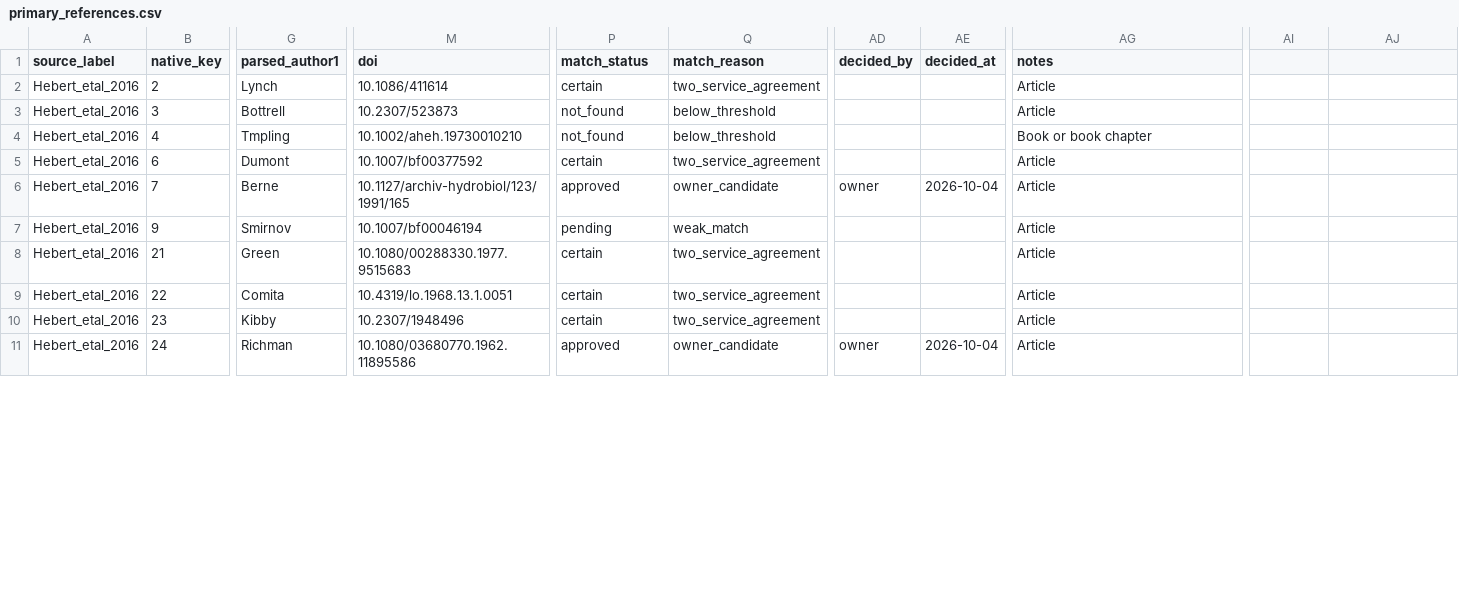
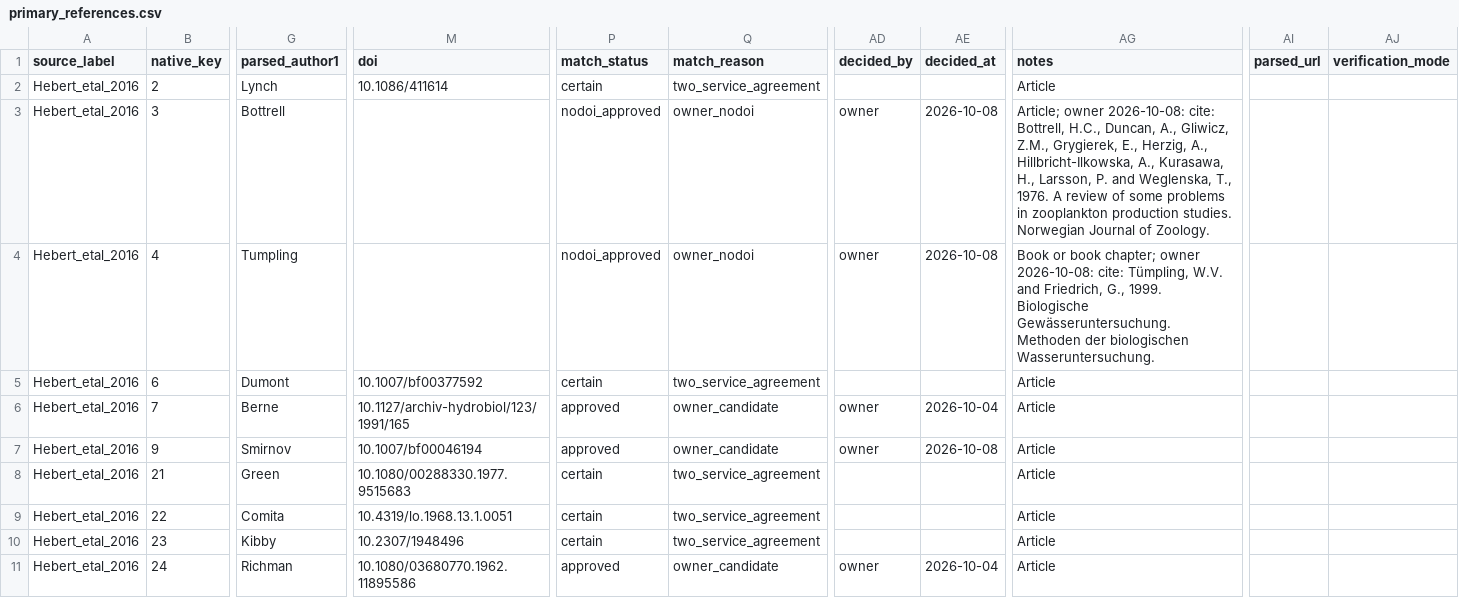
Before and after one commit to TaxonBodyMassML/TaxonBodyMass_DB, a CSV file: sources/databases/Hebert_etal_2016/primary_references.csv, drawn as a sheet; only a part is shown, gaps mark what is left out; the diff covers the shown part only; the diff names each change by its address in the sheet, - before the commit and + after, or states it on an @@ line.

```diff
--- a/sources/databases/Hebert_etal_2016/primary_references.csv
+++ b/sources/databases/Hebert_etal_2016/primary_references.csv
-AI1: (empty)
+AI1: parsed_url
-AJ1: (empty)
+AJ1: verification_mode
-M3 (doi): 10.2307/523873
+M3 (doi): (empty)
-P3:P4 (match_status): not_found
+P3:P4 (match_status): nodoi_approved
-Q3:Q4 (match_reason): below_threshold
+Q3:Q4 (match_reason): owner_nodoi
-AD3:AD4 (decided_by): (empty)
+AD3:AD4 (decided_by): owner
-AE3:AE4 (decided_at): (empty)
+AE3:AE4 (decided_at): 2026-10-08
-AG3 (notes): Article
+AG3 (notes): Article; owner 2026-10-08: cite: Bottrell, H.C., Duncan, A., Gliwicz, Z.M., Grygierek, E., Herzig, A., Hillbricht-Ilkowska, A., Kurasawa, H., Larsson, P. and Weglenska, T., 1976. A review of some problems in zooplankton production studies. Norwegian Journal of Zoology.
-G4 (parsed_author1): Tmpling
+G4 (parsed_author1): Tumpling
-M4 (doi): 10.1002/aheh.19730010210
+M4 (doi): (empty)
-AG4 (notes): …or book chapter
+AG4 (notes): …or book chapter; owner 2026-10-08: cite: Tümpling, W.V. and Friedrich, G., 1999. Biologische Gewässeruntersuchung. Methoden der biologischen Wasseruntersuchung.
-P7 (match_status): pending
+P7 (match_status): approved
-Q7 (match_reason): weak_match
+Q7 (match_reason): owner_candidate
-AD7 (decided_by): (empty)
+AD7 (decided_by): owner
-AE7 (decided_at): (empty)
+AE7 (decided_at): 2026-10-08
```
Also changed, not shown: 40 edited cells elsewhere in this file, sources/databases/Kiorboe_2013/primary_references.csv, sources/databases/Makarieva_etal_2008/primary_references.csv, 13 other files.
